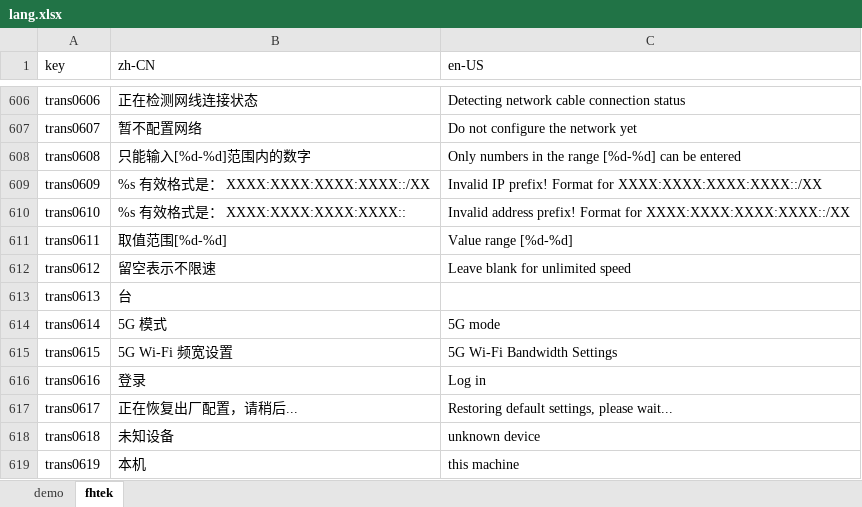
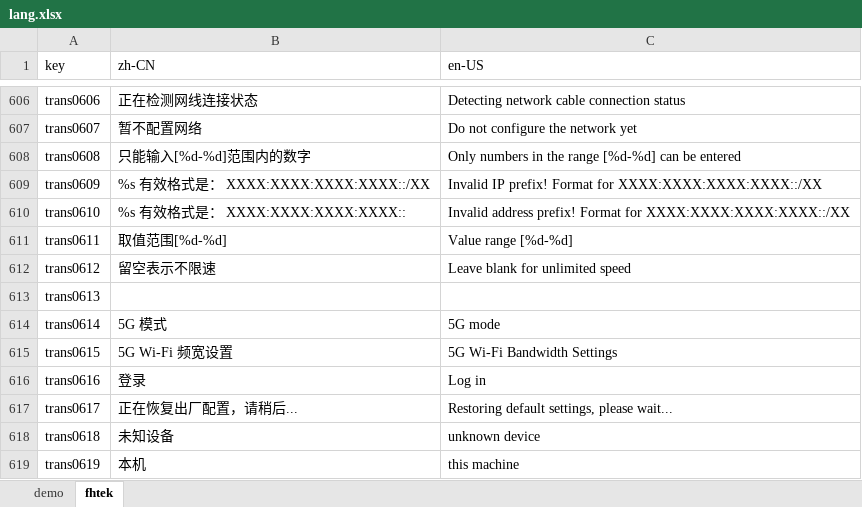
Before and after one commit to ytppp/fhtek-docs, an Excel workbook: lang.xlsx, sheet fhtek, drawn as a sheet; only a part is shown, gaps mark what is left out; values as stored, in another font and other column widths than the file's, no borders; the diff covers the shown part only; the diff names each change by its address in the sheet, - before the commit and + after, or states it on an @@ line.

```diff
--- a/lang.xlsx (sheet fhtek)
+++ b/lang.xlsx (sheet fhtek)
-B613 (zh-CN): 台
+B613 (zh-CN): (empty)
```
Also changed, not shown: 26 added rows and 17 edited cells elsewhere in this sheet, 2 other files.
